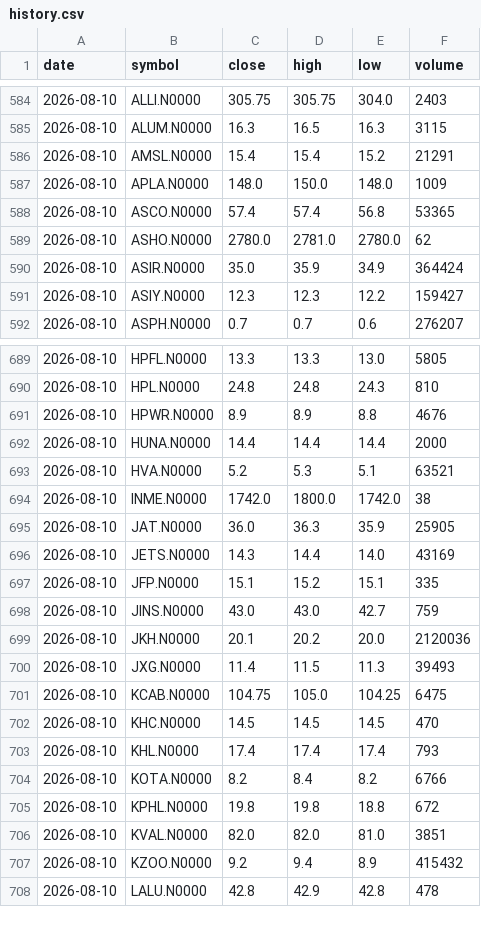
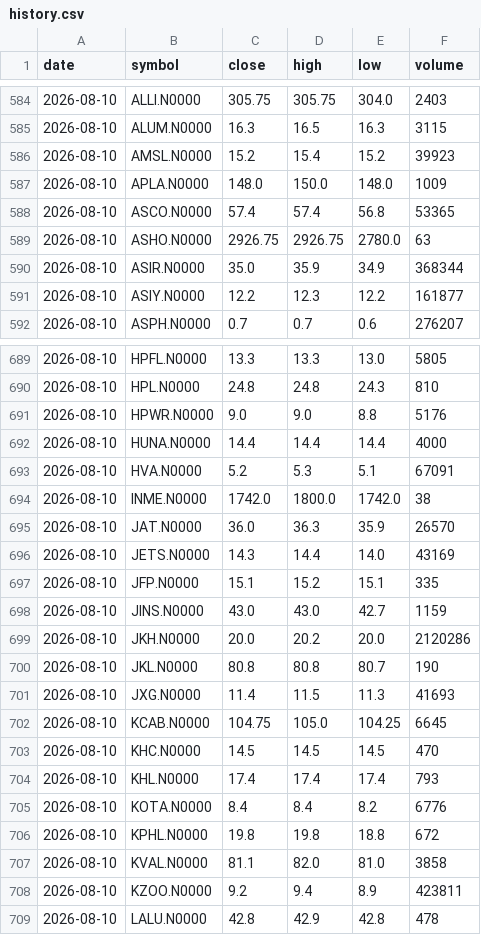
Before and after one commit to NavodCaldera/cse-price-alert, a CSV file: data/history.csv, drawn as a sheet; only a part is shown, gaps mark what is left out; the diff covers the shown part only.

```diff
--- a/data/history.csv
+++ b/data/history.csv
@@ -585,8 +585,8 @@ date,symbol,close,high,low,volume
 2026-08-10,ALUM.N0000,16.3,16.5,16.3,3115
-2026-08-10,AMSL.N0000,15.4,15.4,15.2,21291
+2026-08-10,AMSL.N0000,15.2,15.4,15.2,39923
 2026-08-10,APLA.N0000,148.0,150.0,148.0,1009
 2026-08-10,ASCO.N0000,57.4,57.4,56.8,53365
-2026-08-10,ASHO.N0000,2780.0,2781.0,2780.0,62
-2026-08-10,ASIR.N0000,35.0,35.9,34.9,364424
-2026-08-10,ASIY.N0000,12.3,12.3,12.2,159427
+2026-08-10,ASHO.N0000,2926.75,2926.75,2780.0,63
+2026-08-10,ASIR.N0000,35.0,35.9,34.9,368344
+2026-08-10,ASIY.N0000,12.2,12.3,12.2,161877
 2026-08-10,ASPH.N0000,0.7,0.7,0.6,276207
@@ -690,19 +690,20 @@ date,symbol,close,high,low,volume
 2026-08-10,HPL.N0000,24.8,24.8,24.3,810
-2026-08-10,HPWR.N0000,8.9,8.9,8.8,4676
-2026-08-10,HUNA.N0000,14.4,14.4,14.4,2000
-2026-08-10,HVA.N0000,5.2,5.3,5.1,63521
+2026-08-10,HPWR.N0000,9.0,9.0,8.8,5176
+2026-08-10,HUNA.N0000,14.4,14.4,14.4,4000
+2026-08-10,HVA.N0000,5.2,5.3,5.1,67091
 2026-08-10,INME.N0000,1742.0,1800.0,1742.0,38
-2026-08-10,JAT.N0000,36.0,36.3,35.9,25905
+2026-08-10,JAT.N0000,36.0,36.3,35.9,26570
 2026-08-10,JETS.N0000,14.3,14.4,14.0,43169
 2026-08-10,JFP.N0000,15.1,15.2,15.1,335
-2026-08-10,JINS.N0000,43.0,43.0,42.7,759
-2026-08-10,JKH.N0000,20.1,20.2,20.0,2120036
-2026-08-10,JXG.N0000,11.4,11.5,11.3,39493
-2026-08-10,KCAB.N0000,104.75,105.0,104.25,6475
+2026-08-10,JINS.N0000,43.0,43.0,42.7,1159
+2026-08-10,JKH.N0000,20.0,20.2,20.0,2120286
+2026-08-10,JKL.N0000,80.8,80.8,80.7,190
+2026-08-10,JXG.N0000,11.4,11.5,11.3,41693
+2026-08-10,KCAB.N0000,104.75,105.0,104.25,6645
 2026-08-10,KHC.N0000,14.5,14.5,14.5,470
 2026-08-10,KHL.N0000,17.4,17.4,17.4,793
-2026-08-10,KOTA.N0000,8.2,8.4,8.2,6766
+2026-08-10,KOTA.N0000,8.4,8.4,8.2,6776
 2026-08-10,KPHL.N0000,19.8,19.8,18.8,672
-2026-08-10,KVAL.N0000,82.0,82.0,81.0,3851
-2026-08-10,KZOO.N0000,9.2,9.4,8.9,415432
+2026-08-10,KVAL.N0000,81.1,82.0,81.0,3858
+2026-08-10,KZOO.N0000,9.2,9.4,8.9,423811
 2026-08-10,LALU.N0000,42.8,42.9,42.8,478
```
Also changed, not shown: 102 edited cells elsewhere in this file, 2 other files.
